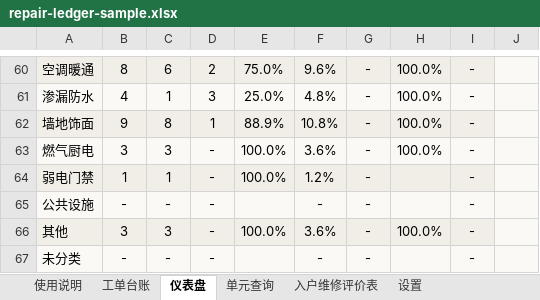
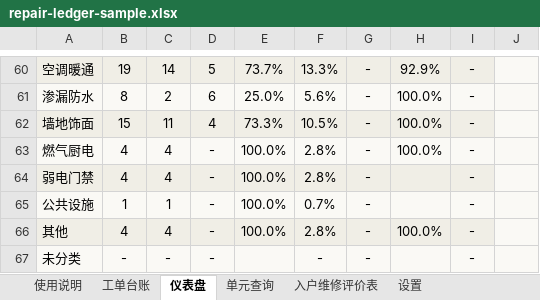
Before and after one commit to TimChingX/TimChingX.github.io, an Excel workbook: works/repair-ledger/repair-ledger-sample.xlsx, sheet 仪表盘, drawn as a sheet; only a part is shown, gaps mark what is left out; values as stored, in another font and other column widths than the file's, no borders; charts and pictures and conditional formats not drawn; the diff covers the shown part only; the diff names each change by its address in the sheet, - before the commit and + after, or states it on an @@ line.

```diff
--- a/works/repair-ledger/repair-ledger-sample.xlsx (sheet 仪表盘)
+++ b/works/repair-ledger/repair-ledger-sample.xlsx (sheet 仪表盘)
-B60: 8
+B60: 19
-C60: 6
+C60: 14
-D60: 2
+D60: 5
-E60: 75.0%
+E60: 73.7%
-F60: 9.6%
+F60: 13.3%
-H60: 100.0%
+H60: 92.9%
-B61: 4
+B61: 8
-C61: 1
+C61: 2
-D61: 3
+D61: 6
-F61: 4.8%
+F61: 5.6%
-B62: 9
+B62: 15
-C62: 8
+C62: 11
-D62: 1
+D62: 4
-E62: 88.9%
+E62: 73.3%
-F62: 10.8%
+F62: 10.5%
-B63: 3
+B63: 4
-C63: 3
+C63: 4
-F63: 3.6%
+F63: 2.8%
-B64: 1
+B64: 4
-C64: 1
+C64: 4
-F64: 1.2%
+F64: 2.8%
-B65: -
+B65: 1
-C65: -
+C65: 1
-E65: (empty)
+E65: 100.0%
-F65: -
+F65: 0.7%
-B66: 3
+B66: 4
-C66: 3
+C66: 4
-F66: 3.6%
+F66: 2.8%
```
Also changed, not shown: 4 added rows, 4 removed rows and 220 edited cells elsewhere in this sheet, sheet 工单台账, sheet 单元查询, sheet 设置, charts or pictures, 9 other files.
